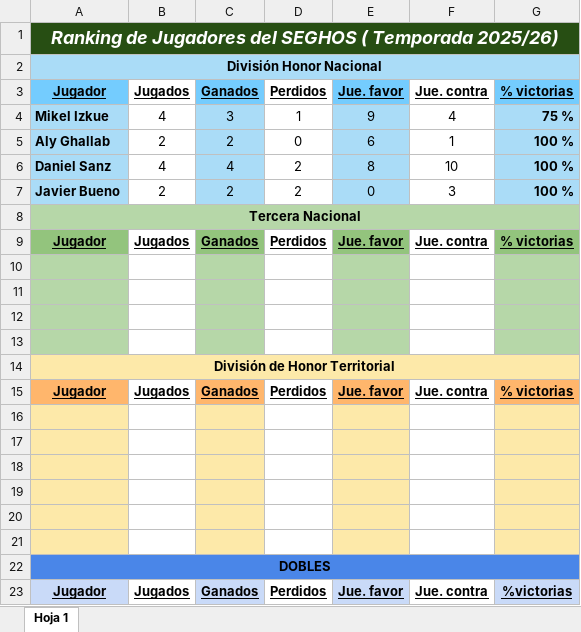
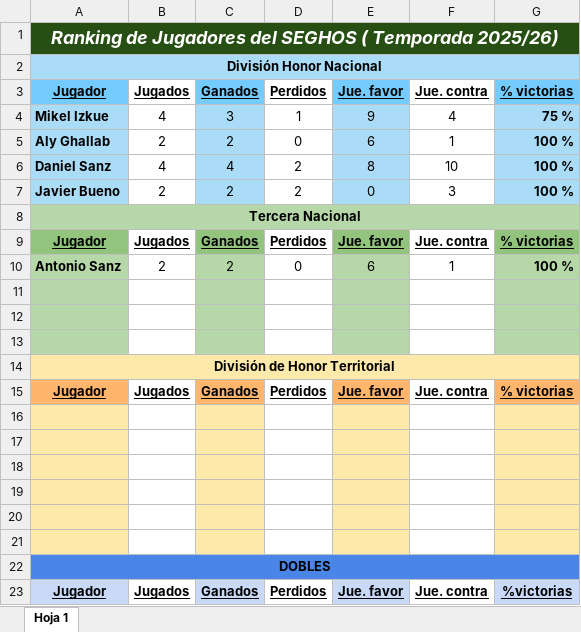
Before and after one commit to Seghos2000/calendarios-seghos, an Excel workbook: m_ranking Seghos 2025_26.xlsx, sheet Hoja 1, drawn as a sheet; values as stored, in another font and other column widths than the file's, no borders; the diff names each change by its address in the sheet, - before the commit and + after, or states it on an @@ line.

Commit message:
actal ranking

```diff
--- a/m_ranking Seghos 2025_26.xlsx (sheet Hoja 1)
+++ b/m_ranking Seghos 2025_26.xlsx (sheet Hoja 1)
-row 10: (empty)
+row 10: Antonio Sanz | 2 | 2 | 0 | 6 | 1 | 100 %
```
Also changed, not shown: 5 other files.
